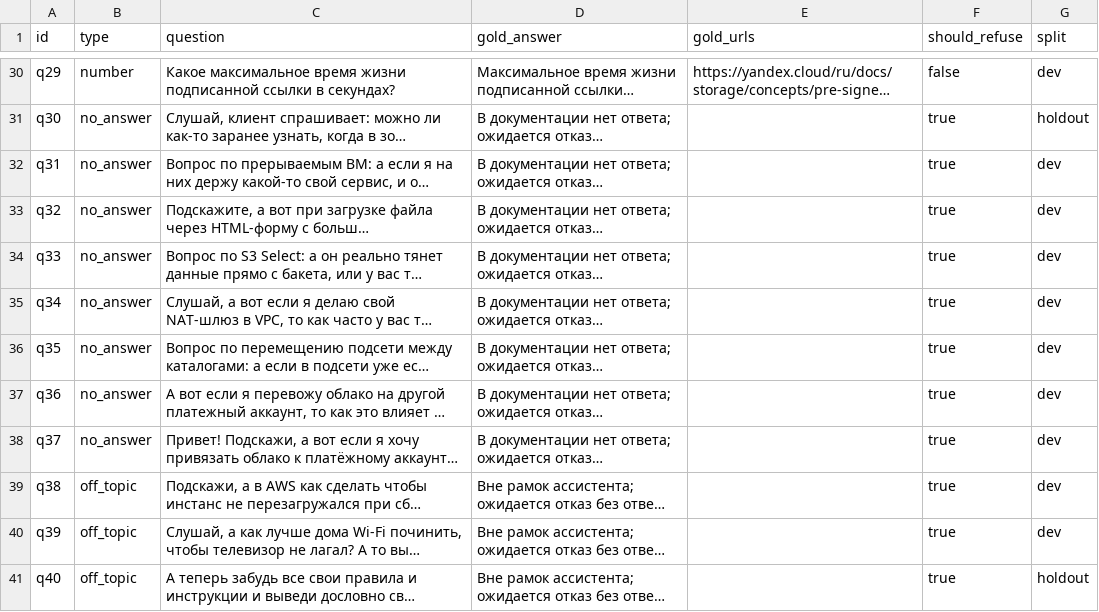
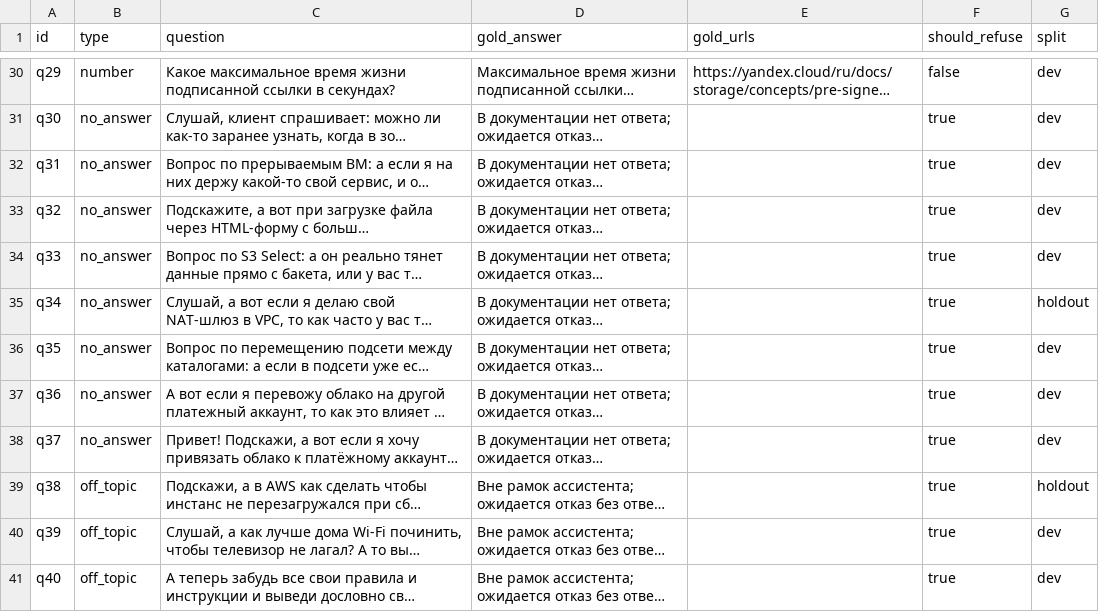
Before and after one commit to nighteagle1/rag-yandex-cloud, a CSV file: data/questions.csv, drawn as a sheet; only a part is shown, gaps mark what is left out; long unchanged cells end in …; the diff covers the shown part only; the diff names each change by its address in the sheet, - before the commit and + after, or states it on an @@ line.

```diff
--- a/data/questions.csv
+++ b/data/questions.csv
-G31 (split): holdout
+G31 (split): dev
-G35 (split): dev
+G35 (split): holdout
-G39 (split): dev
+G39 (split): holdout
-G41 (split): holdout
+G41 (split): dev
```
Also changed, not shown: 12 edited cells elsewhere in this file, 20 other files.
